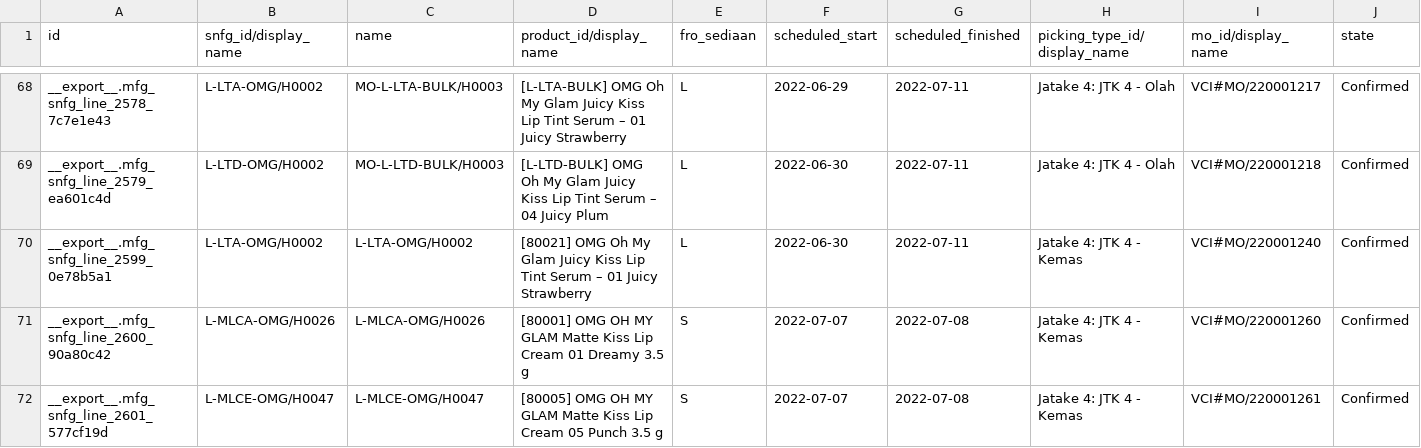
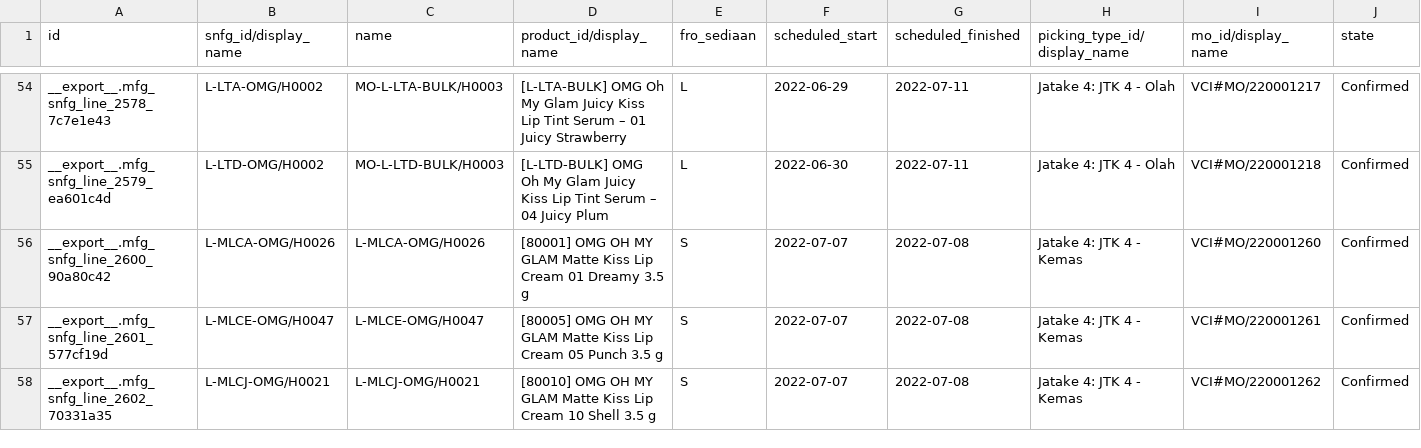
Before and after one commit to adifher/files, a CSV file: PARAGON/MO/mfg.snfg.line.csv, drawn as a sheet; only a part is shown, gaps mark what is left out; the shorter side is filled out with more unchanged rows; rows hold the shown columns only; the diff covers the shown part only; the diff names each change by its address in the sheet, - before the commit and + after, or states it on an @@ line.

```diff
--- a/PARAGON/MO/mfg.snfg.line.csv
+++ b/PARAGON/MO/mfg.snfg.line.csv
-row 70: __export__.mfg_snfg_line_2599_0e78b5a1 | L-LTA-OMG/H0002 | L-LTA-OMG/H0002 | [80021] OMG Oh My Glam Juicy Kiss Lip Tint Serum – 01 Juicy Strawberry | L | 2022-06-30 | 2022-07-11 | Jatake 4: JTK 4 - Kemas | VCI#MO/220001240 | Confirmed
```
Also changed, not shown: 14 removed rows elsewhere in this file, PARAGON/KENDALA SCF/grid-export.csv, 3 other files.
